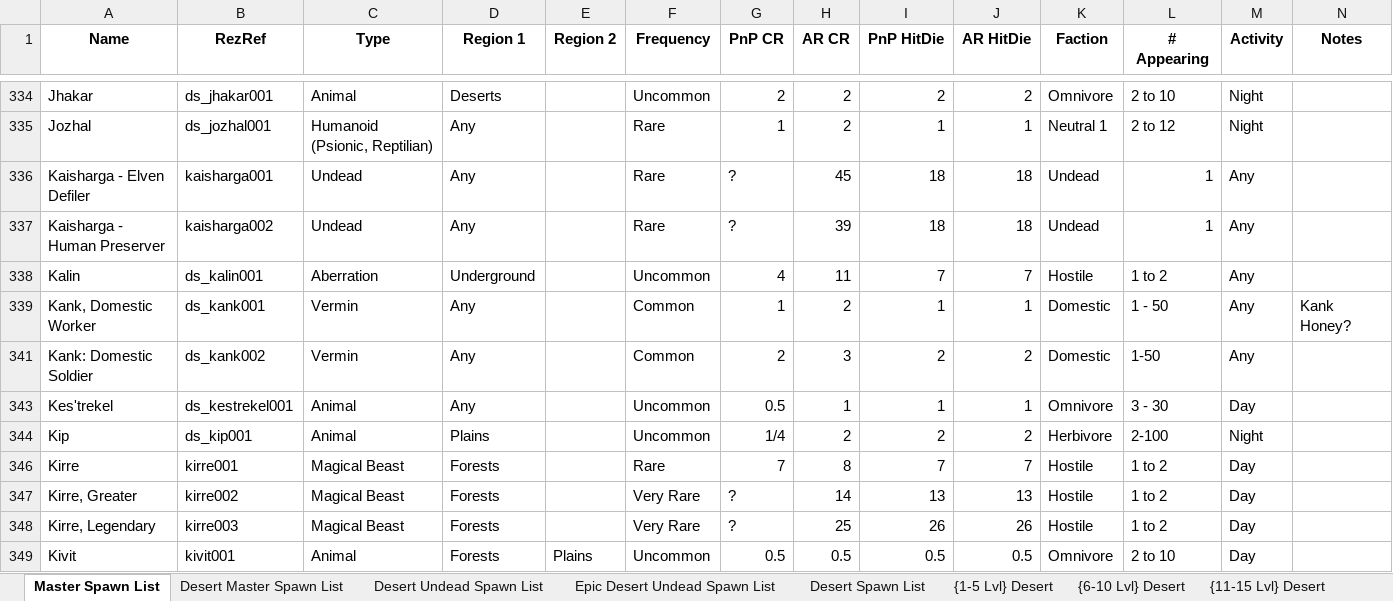
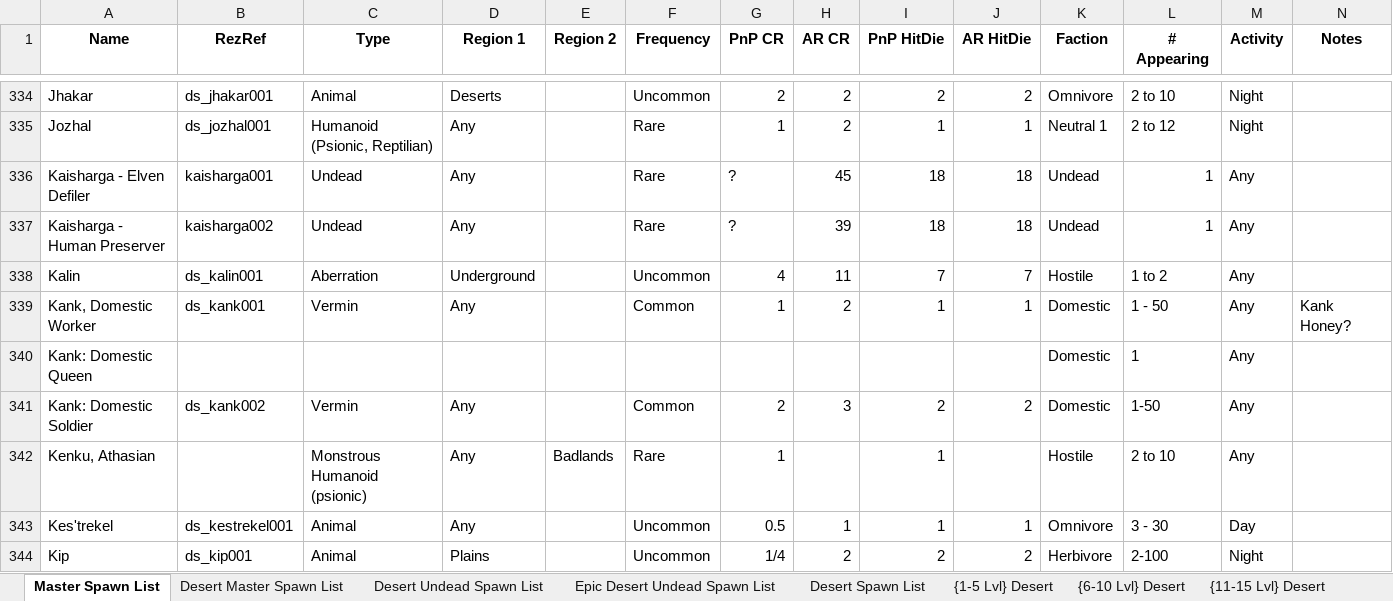
Before and after one commit to Jaysyn904/NWNDS, an Excel workbook: _notes_/Encounter Tables/NWNDS Creature Database.xlsx, sheet Master Spawn List, drawn as a sheet; only a part is shown, gaps mark what is left out; the shorter side is filled out with more unchanged rows; values as stored, in another font and other column widths than the file's, no borders; rows hold the shown columns only; the diff covers the shown part only; the diff names each change by its address in the sheet, - before the commit and + after, or states it on an @@ line.

```diff
--- a/_notes_/Encounter Tables/NWNDS Creature Database.xlsx (sheet Master Spawn List)
+++ b/_notes_/Encounter Tables/NWNDS Creature Database.xlsx (sheet Master Spawn List)
@@ row 340 unhidden: Kank: Domestic Queen |  |  |  |  |  |  |  |  |  | Domestic | 1 | Any @@
@@ row 342 unhidden: Kenku, Athasian |  | Monstrous Humanoid (psionic) | Any | Badlands | Rare | 1 |  | 1 |  | Hostile | 2 to 10 | Any @@
```
Also changed, not shown: 21 added rows and 60 hidden or unhidden rows elsewhere in this sheet, 1 other file.
